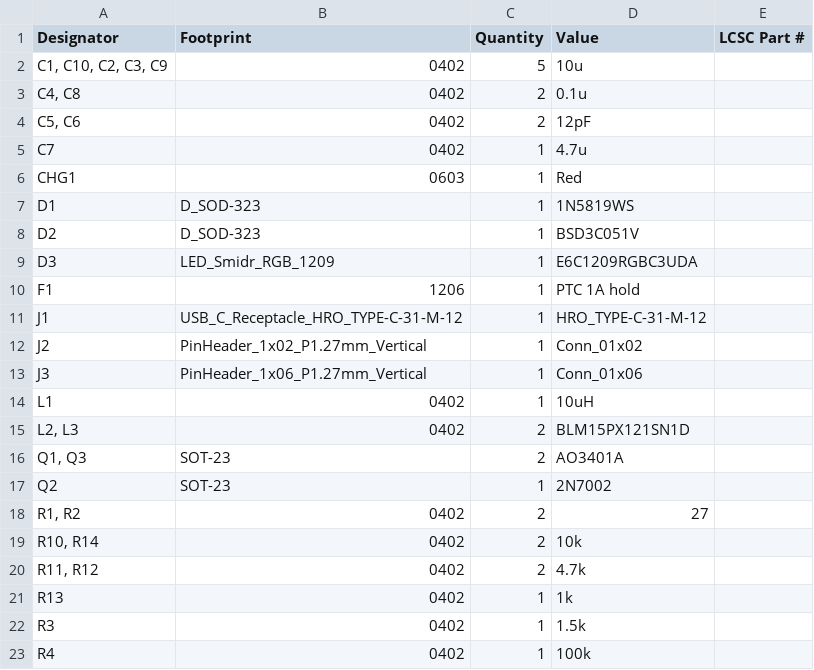
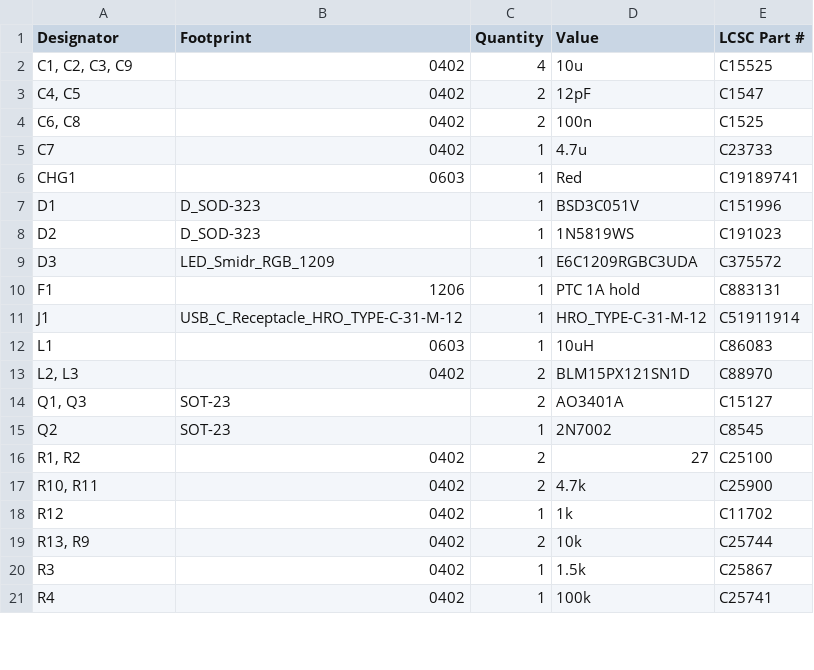
Before and after one commit to hringdrifi/bifrost, a CSV file: pcb/left_kicad/production/bom.csv, drawn as a sheet; only a part is shown; the diff covers the shown part only.

```diff
--- a/pcb/left_kicad/production/bom.csv
+++ b/pcb/left_kicad/production/bom.csv
@@ -1,23 +1,21 @@
 Designator,Footprint,Quantity,Value,LCSC Part #
-"C1, C10, C2, C3, C9",0402,5,10u,
-"C4, C8",0402,2,0.1u,
-"C5, C6",0402,2,12pF,
-C7,0402,1,4.7u,
-CHG1,0603,1,Red,
-D1,D_SOD-323,1,1N5819WS,
-D2,D_SOD-323,1,BSD3C051V,
-D3,LED_Smidr_RGB_1209,1,E6C1209RGBC3UDA,
-F1,1206,1,PTC 1A hold,
-J1,USB_C_Receptacle_HRO_TYPE-C-31-M-12,1,HRO_TYPE-C-31-M-12,
-J2,PinHeader_1x02_P1.27mm_Vertical,1,Conn_01x02,
-J3,PinHeader_1x06_P1.27mm_Vertical,1,Conn_01x06,
-L1,0402,1,10uH,
-"L2, L3",0402,2,BLM15PX121SN1D,
-"Q1, Q3",SOT-23,2,AO3401A,
-Q2,SOT-23,1,2N7002,
-"R1, R2",0402,2,27,
-"R10, R14",0402,2,10k,
-"R11, R12",0402,2,4.7k,
-R13,0402,1,1k,
-R3,0402,1,1.5k,
-R4,0402,1,100k,
+"C1, C2, C3, C9",0402,4,10u,C15525
+"C4, C5",0402,2,12pF,C1547
+"C6, C8",0402,2,100n,C1525
+C7,0402,1,4.7u,C23733
+CHG1,0603,1,Red,C19189741
+D1,D_SOD-323,1,BSD3C051V,C151996
+D2,D_SOD-323,1,1N5819WS,C191023
+D3,LED_Smidr_RGB_1209,1,E6C1209RGBC3UDA,C375572
+F1,1206,1,PTC 1A hold,C883131
+J1,USB_C_Receptacle_HRO_TYPE-C-31-M-12,1,HRO_TYPE-C-31-M-12,C51911914
+L1,0603,1,10uH,C86083
+"L2, L3",0402,2,BLM15PX121SN1D,C88970
+"Q1, Q3",SOT-23,2,AO3401A,C15127
+Q2,SOT-23,1,2N7002,C8545
+"R1, R2",0402,2,27,C25100
+"R10, R11",0402,2,4.7k,C25900
+R12,0402,1,1k,C11702
+"R13, R9",0402,2,10k,C25744
+R3,0402,1,1.5k,C25867
+R4,0402,1,100k,C25741
```
Also changed, not shown: 6 removed rows and 10 edited cells elsewhere in this file, pcb/left_kicad/production/designators.csv, pcb/left_kicad/production/positions.csv, 13 other files.
